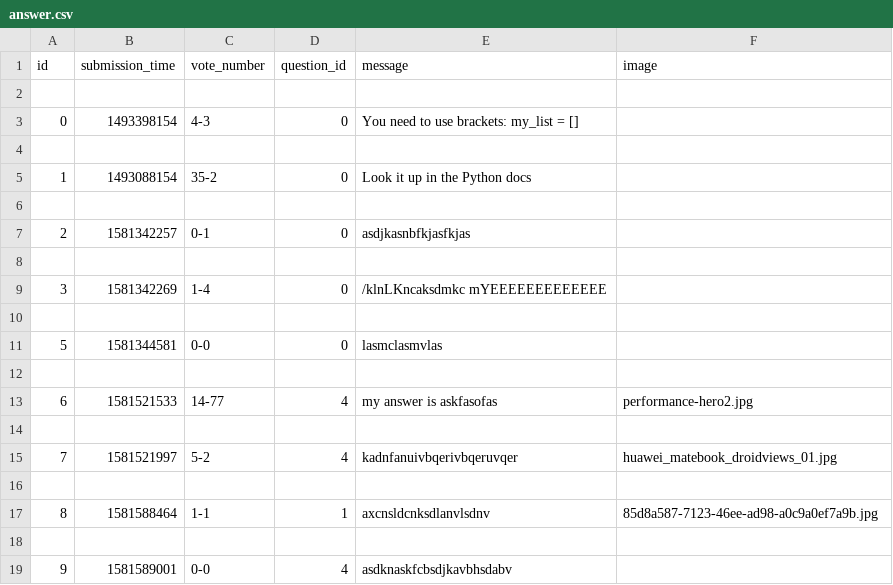
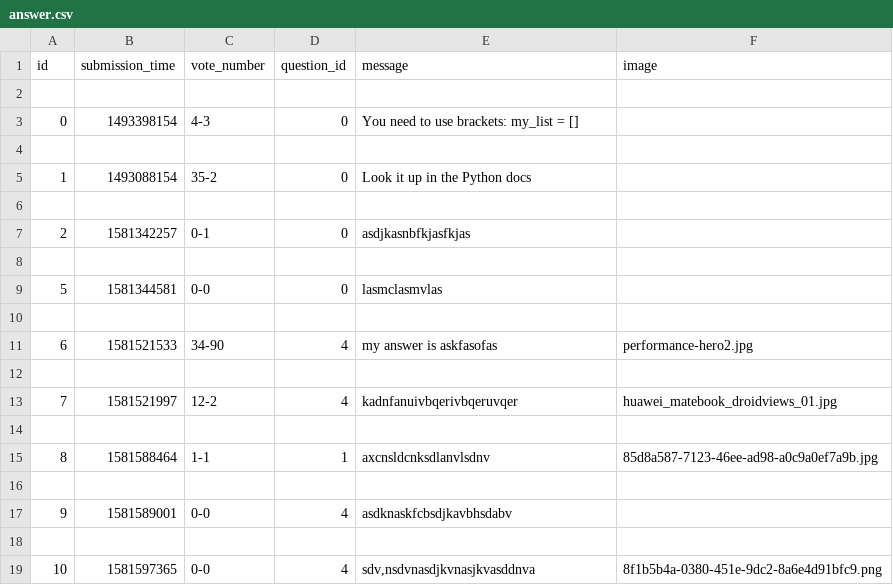
Before and after one commit to BogdanGheboianu/ask-mate-python, a CSV file: sample_data/answer.csv, drawn as a sheet.

```diff
--- a/sample_data/answer.csv
+++ b/sample_data/answer.csv
@@ -8,9 +8,7 @@ id,submission_time,vote_number,question_id,message,image
 
-3,1581342269,1-4,0,/klnLKncaksdmkc mYEEEEEEEEEEEEE,
-
 5,1581344581,0-0,0,lasmclasmvlas,
 
-6,1581521533,14-77,4,my answer is askfasofas,performance-hero2.jpg
+6,1581521533,34-90,4,my answer is askfasofas,performance-hero2.jpg
 
-7,1581521997,5-2,4,kadnfanuivbqerivbqeruvqer,huawei_matebook_droidviews_01.jpg
+7,1581521997,12-2,4,kadnfanuivbqerivbqeruvqer,huawei_matebook_droidviews_01.jpg
 
@@ -19 +17,3 @@ id,submission_time,vote_number,question_id,message,image
 9,1581589001,0-0,4,asdknaskfcbsdjkavbhsdabv,
+
+10,1581597365,0-0,4,"sdv,nsdvnasdjkvnasjkvasddnva",8f1b5b4a-0380-451e-9dc2-8a6e4d91bfc9.png
```
Also changed, not shown: 8 other files.
